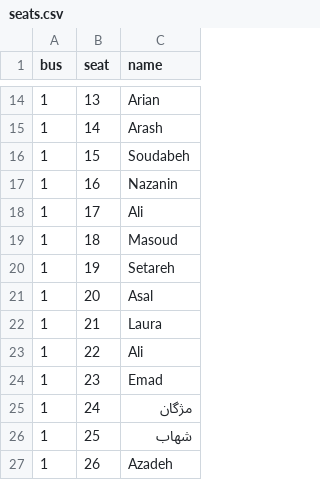
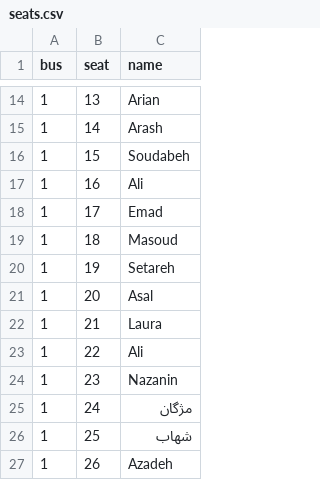
Before and after one commit to samdaraei1-hue/bus-seats, a CSV file: seats.csv, drawn as a sheet; only a part is shown, gaps mark what is left out.

Commit message:
Update seats.csv

```diff
--- a/seats.csv
+++ b/seats.csv
@@ -16,4 +16,4 @@ bus,seat,name
 1,15,Soudabeh
-1,16,Nazanin
-1,17,Ali
+1,16,Ali
+1,17,Emad
 1,18,Masoud
@@ -23,3 +23,3 @@ bus,seat,name
 1,22,Ali
-1,23,Emad
+1,23,Nazanin
 1,24,مژگان
```
